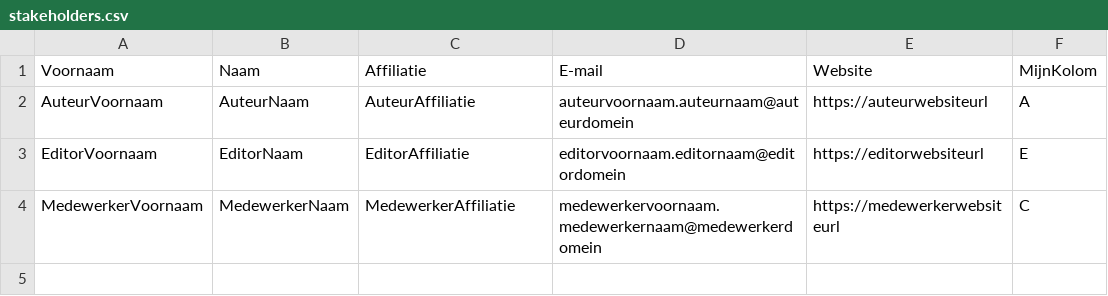
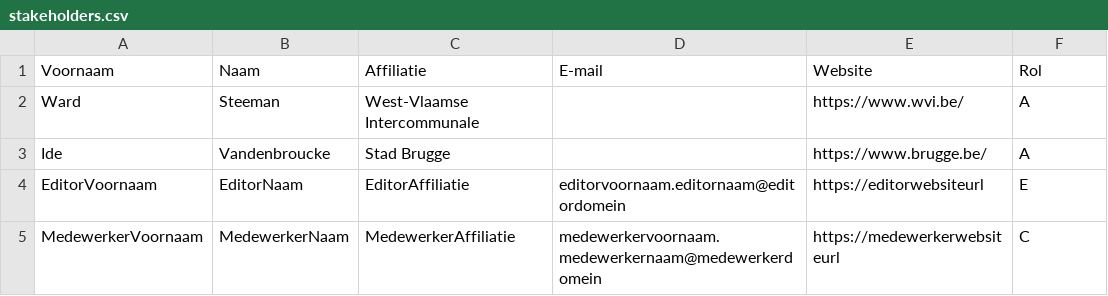
Before and after one commit to Informatievlaanderen/OSLOthema-thermAI, a CSV file: stakeholders.csv, drawn as a sheet.

Commit message:
Update stakeholders.csv
Deel 1

```diff
--- a/stakeholders.csv
+++ b/stakeholders.csv
@@ -1,3 +1,4 @@
-Voornaam;Naam;Affiliatie;E-mail;Website;MijnKolom;
-AuteurVoornaam;AuteurNaam;AuteurAffiliatie;auteurvoornaam.auteurnaam@auteurdomein;https://auteurwebsiteurl;A;
+Voornaam;Naam;Affiliatie;E-mail;Website;Rol;
+Ward;Steeman;West-Vlaamse Intercommunale;;https://www.wvi.be/;A;
+Ide;Vandenbroucke;Stad Brugge;;https://www.brugge.be/;A;
 EditorVoornaam;EditorNaam;EditorAffiliatie;editorvoornaam.editornaam@editordomein;https://editorwebsiteurl;E;
```
